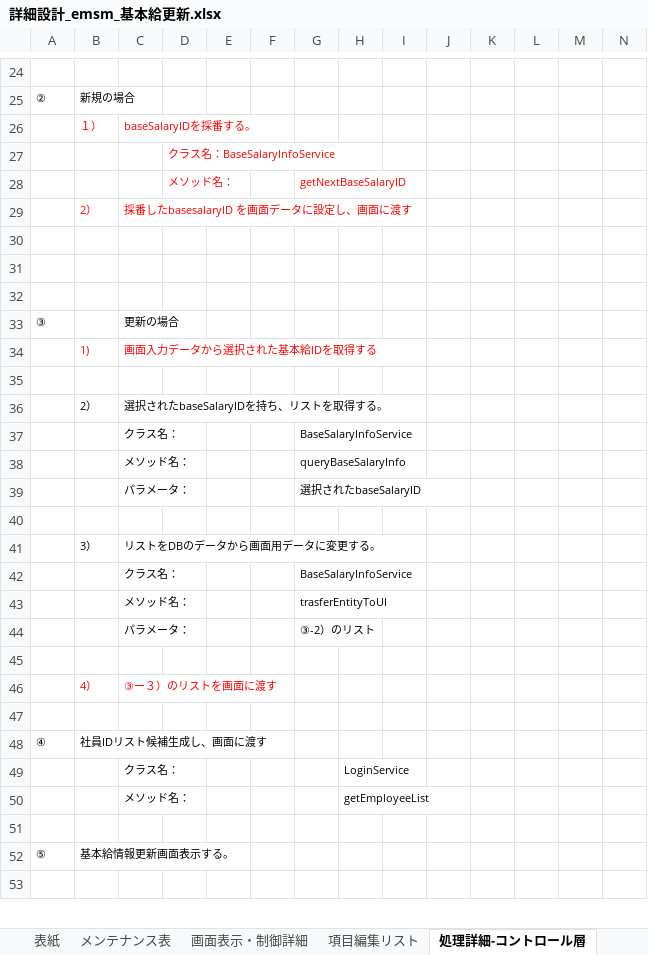
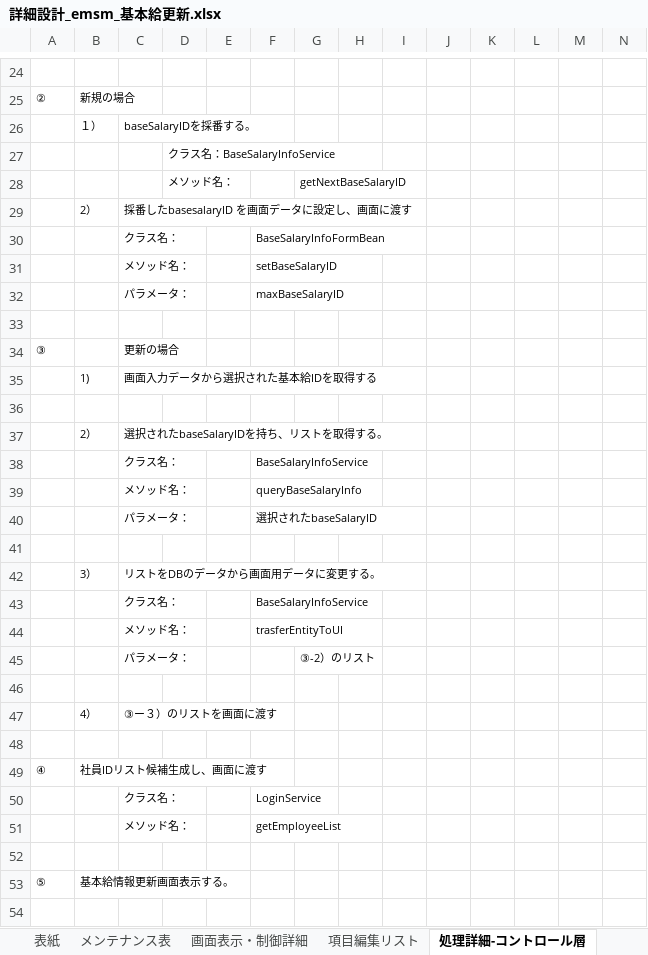
Before and after one commit to softtechSoft/emsm, an Excel workbook: DOC/詳細設計書/詳細設計_emsm_基本給更新.xlsx, sheet 処理詳細-コントロール層, drawn as a sheet; only a part is shown, gaps mark what is left out; values as stored, in another font and other column widths than the file's, no borders; removed rows and columns are numbered as before the commit, all else as after; rows hold the shown columns only; the diff covers the shown part only; the diff names each change by its address in the sheet, - before the commit and + after, or states it on an @@ line.

Commit message:
6.12

```diff
--- a/DOC/詳細設計書/詳細設計_emsm_基本給更新.xlsx (sheet 処理詳細-コントロール層)
+++ b/DOC/詳細設計書/詳細設計_emsm_基本給更新.xlsx (sheet 処理詳細-コントロール層)
-B26:C26 text colour: #FF0000
+B26:C26 text colour: black
-D27:D28 text colour: #FF0000
+D27:D28 text colour: black
-G28 text colour: #FF0000
+G28 text colour: black
-B29:C29 text colour: #FF0000
+B29:C29 text colour: black
-row 30: (empty)
+row 30:  |  | クラス名： |  |  | BaseSalaryInfoFormBean
-row 31: (empty)
+row 31:  |  | メソッド名： |  |  | setBaseSalaryID
+row 32:  |  | パラメータ： |  |  | maxBaseSalaryID
-B35:C35 text colour: #FF0000
+B35:C35 text colour: black
-row 37:  |  | クラス名： |  |  |  | BaseSalaryInfoService
-row 38:  |  | メソッド名： |  |  |  | queryBaseSalaryInfo
-row 39:  |  | パラメータ： |  |  |  | 選択されたbaseSalaryID
+row 38:  |  | クラス名： |  |  | BaseSalaryInfoService
+row 39:  |  | メソッド名： |  |  | queryBaseSalaryInfo
+row 40:  |  | パラメータ： |  |  | 選択されたbaseSalaryID
-row 42:  |  | クラス名： |  |  |  | BaseSalaryInfoService
-row 43:  |  | メソッド名： |  |  |  | trasferEntityToUI
+row 43:  |  | クラス名： |  |  | BaseSalaryInfoService
+row 44:  |  | メソッド名： |  |  | trasferEntityToUI
-B47:C47 text colour: #FF0000
+B47:C47 text colour: black
-row 49:  |  | クラス名： |  |  |  |  | LoginService
-row 50:  |  | メソッド名： |  |  |  |  | getEmployeeList
+row 50:  |  | クラス名： |  |  | LoginService
+row 51:  |  | メソッド名： |  |  | getEmployeeList
```
Also changed, not shown: cell formats elsewhere in this sheet, sheet 処理詳細-サービス層.
